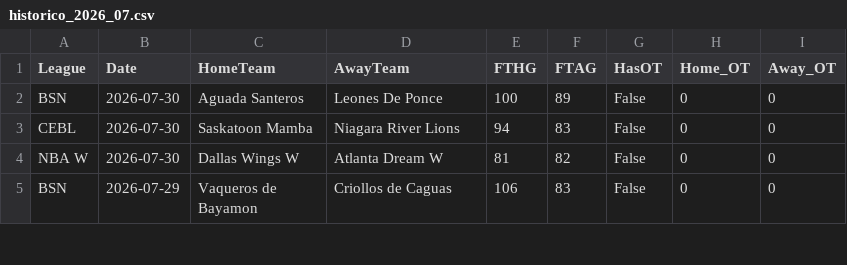
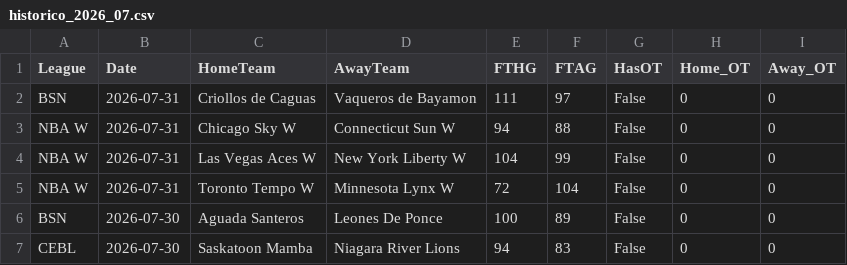
Before and after one commit to MatiasEspildora/pulpo-paul-bot, a CSV file: historico_mensual/basketball/historico_2026_07.csv, drawn as a sheet; only a part is shown; the shorter side is filled out with more unchanged rows.

```diff
--- a/historico_mensual/basketball/historico_2026_07.csv
+++ b/historico_mensual/basketball/historico_2026_07.csv
@@ -1,2 +1,6 @@
 League,Date,HomeTeam,AwayTeam,FTHG,FTAG,HasOT,Home_OT,Away_OT
+BSN,2026-07-31,Criollos de Caguas,Vaqueros de Bayamon,111,97,False,0,0
+NBA W,2026-07-31,Chicago Sky W,Connecticut Sun W,94,88,False,0,0
+NBA W,2026-07-31,Las Vegas Aces W,New York Liberty W,104,99,False,0,0
+NBA W,2026-07-31,Toronto Tempo W,Minnesota Lynx W,72,104,False,0,0
 BSN,2026-07-30,Aguada Santeros,Leones De Ponce,100,89,False,0,0
```
Also changed, not shown: 4 other files.
